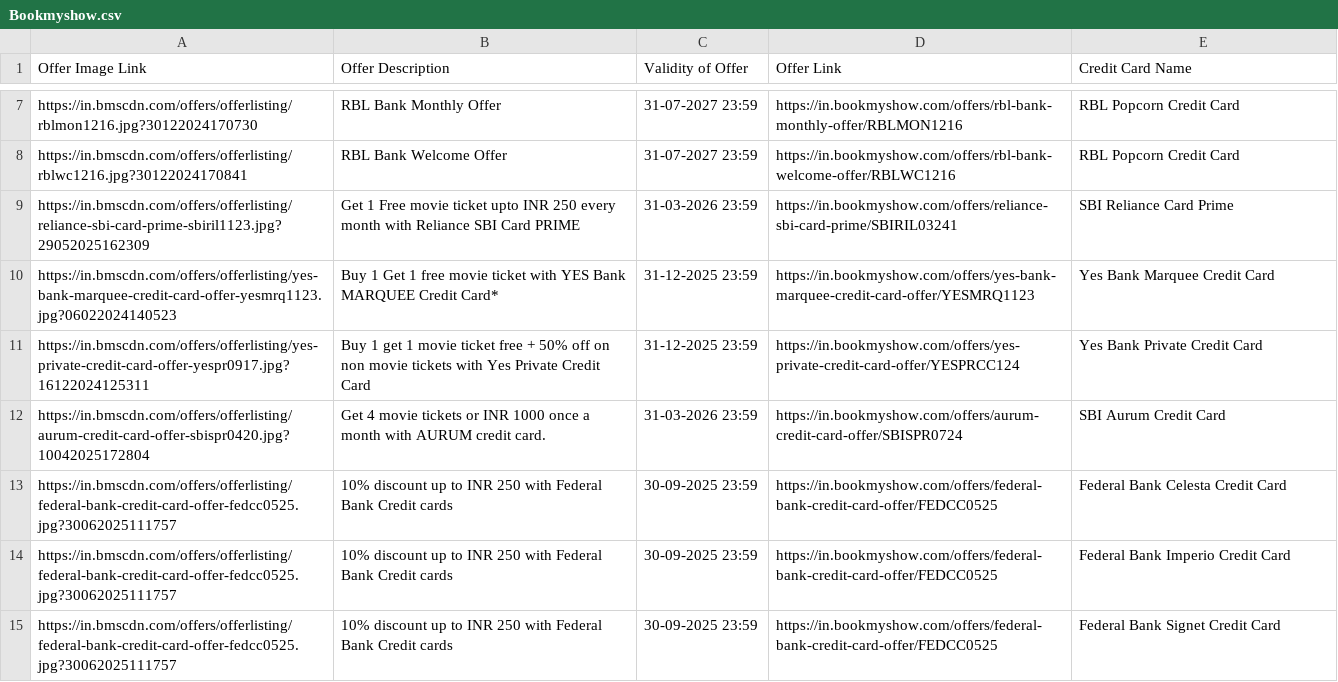
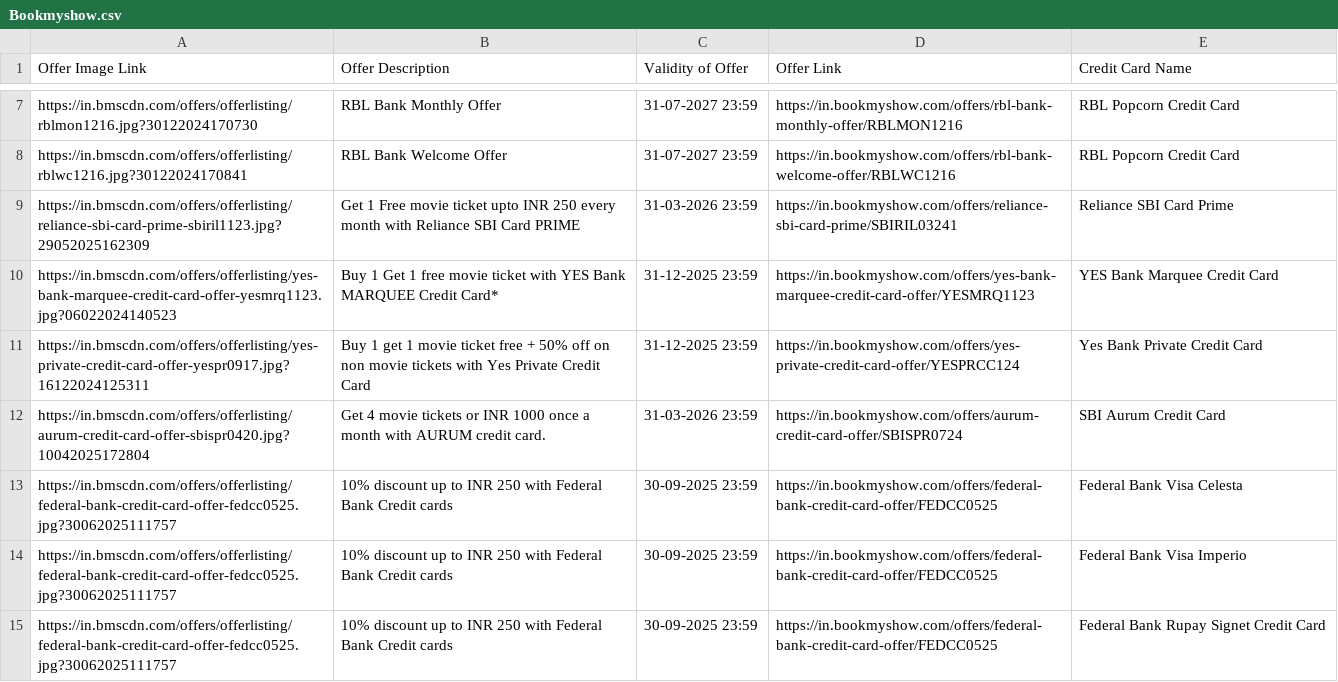
Before and after one commit to Myrupaya/movieee, a CSV file: public/Bookmyshow.csv, drawn as a sheet; only a part is shown, gaps mark what is left out; the diff covers the shown part only.

```diff
--- a/public/Bookmyshow.csv
+++ b/public/Bookmyshow.csv
@@ -8,8 +8,8 @@ https://in.bmscdn.com/offers/offerlisting/rblmon1216.jpg?30122024170730,RBL Bank
 https://in.bmscdn.com/offers/offerlisting/rblwc1216.jpg?30122024170841,RBL Bank Welcome Offer,31-07-2027 23:59,https://in.bookmyshow.com/offers/rbl-bank-welcome-offer/RBLWC1216,RBL Popcorn Credit Card
-https://in.bmscdn.com/offers/offerlisting/reliance-sbi-card-prime-sbiril1123.jpg?29052025162309,Get 1 Free movie ticket upto INR 250 every month with Reliance SBI Card PRIME,31-03-2026 23:59,https://in.bookmyshow.com/offers/reliance-sbi-card-prime/SBIRIL03241,SBI Reliance Card Prime
-https://in.bmscdn.com/offers/offerlisting/yes-bank-marquee-credit-card-offer-yesmrq1123.jpg?06022024140523,Buy 1 Get 1 free movie ticket with YES Bank MARQUEE Credit Card*,31-12-2025 23:59,https://in.bookmyshow.com/offers/yes-bank-marquee-credit-card-offer/YESMRQ1123,Yes Bank Marquee Credit Card
+https://in.bmscdn.com/offers/offerlisting/reliance-sbi-card-prime-sbiril1123.jpg?29052025162309,Get 1 Free movie ticket upto INR 250 every month with Reliance SBI Card PRIME,31-03-2026 23:59,https://in.bookmyshow.com/offers/reliance-sbi-card-prime/SBIRIL03241,Reliance SBI Card Prime
+https://in.bmscdn.com/offers/offerlisting/yes-bank-marquee-credit-card-offer-yesmrq1123.jpg?06022024140523,Buy 1 Get 1 free movie ticket with YES Bank MARQUEE Credit Card*,31-12-2025 23:59,https://in.bookmyshow.com/offers/yes-bank-marquee-credit-card-offer/YESMRQ1123,YES Bank Marquee Credit Card
 https://in.bmscdn.com/offers/offerlisting/yes-private-credit-card-offer-yespr0917.jpg?16122024125311,Buy 1 get 1 movie ticket free + 50% off on non movie tickets with Yes Private Credit Card,31-12-2025 23:59,https://in.bookmyshow.com/offers/yes-private-credit-card-offer/YESPRCC124,Yes Bank Private Credit Card
 https://in.bmscdn.com/offers/offerlisting/aurum-credit-card-offer-sbispr0420.jpg?10042025172804,Get 4 movie tickets or INR 1000 once a month with AURUM credit card.,31-03-2026 23:59,https://in.bookmyshow.com/offers/aurum-credit-card-offer/SBISPR0724,SBI Aurum Credit Card
-https://in.bmscdn.com/offers/offerlisting/federal-bank-credit-card-offer-fedcc0525.jpg?30062025111757,10% discount up to INR 250 with Federal Bank Credit cards,30-09-2025 23:59,https://in.bookmyshow.com/offers/federal-bank-credit-card-offer/FEDCC0525,Federal Bank Celesta Credit Card
-https://in.bmscdn.com/offers/offerlisting/federal-bank-credit-card-offer-fedcc0525.jpg?30062025111757,10% discount up to INR 250 with Federal Bank Credit cards,30-09-2025 23:59,https://in.bookmyshow.com/offers/federal-bank-credit-card-offer/FEDCC0525,Federal Bank Imperio Credit Card
-https://in.bmscdn.com/offers/offerlisting/federal-bank-credit-card-offer-fedcc0525.jpg?30062025111757,10% discount up to INR 250 with Federal Bank Credit cards,30-09-2025 23:59,https://in.bookmyshow.com/offers/federal-bank-credit-card-offer/FEDCC0525,Federal Bank Signet Credit Card
+https://in.bmscdn.com/offers/offerlisting/federal-bank-credit-card-offer-fedcc0525.jpg?30062025111757,10% discount up to INR 250 with Federal Bank Credit cards,30-09-2025 23:59,https://in.bookmyshow.com/offers/federal-bank-credit-card-offer/FEDCC0525,Federal Bank Visa Celesta
+https://in.bmscdn.com/offers/offerlisting/federal-bank-credit-card-offer-fedcc0525.jpg?30062025111757,10% discount up to INR 250 with Federal Bank Credit cards,30-09-2025 23:59,https://in.bookmyshow.com/offers/federal-bank-credit-card-offer/FEDCC0525,Federal Bank Visa Imperio
+https://in.bmscdn.com/offers/offerlisting/federal-bank-credit-card-offer-fedcc0525.jpg?30062025111757,10% discount up to INR 250 with Federal Bank Credit cards,30-09-2025 23:59,https://in.bookmyshow.com/offers/federal-bank-credit-card-offer/FEDCC0525,Federal Bank Rupay Signet Credit Card
```
Also changed, not shown: 6 added rows, 1 removed row and 23 edited cells elsewhere in this file, 1 other file.
